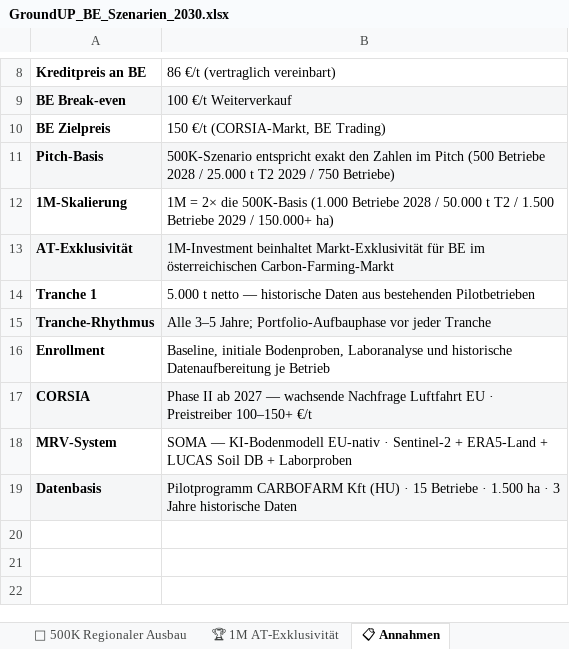
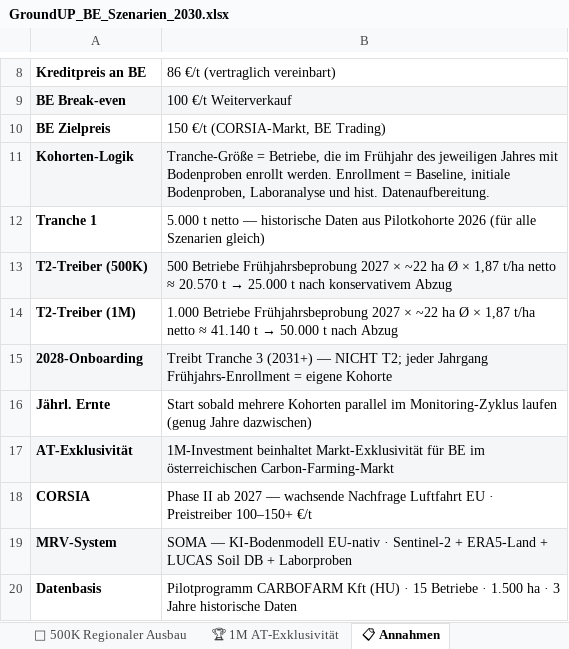
Before and after one commit to GROUNDUP-GmbH/groundup-be-pitch, an Excel workbook: GroundUP_BE_Szenarien_2030.xlsx, sheet 📋 Annahmen, drawn as a sheet; only a part is shown, gaps mark what is left out; values as stored, in another font and other column widths than the file's, no borders; removed rows and columns are numbered as before the commit, all else as after; the diff names each change by its address in the sheet, - before the commit and + after, or states it on an @@ line.

Commit message:
update: v6 — cohort model, T2 driven by spring 2027 enrollment

```diff
--- a/GroundUP_BE_Szenarien_2030.xlsx (sheet 📋 Annahmen)
+++ b/GroundUP_BE_Szenarien_2030.xlsx (sheet 📋 Annahmen)
-row 11: Pitch-Basis | 500K-Szenario entspricht exakt den Zahlen im Pitch (500 Betriebe 2028 / 25.000 t T2 2029 / 750 Betriebe)
-row 12: 1M-Skalierung | 1M = 2× die 500K-Basis (1.000 Betriebe 2028 / 50.000 t T2 / 1.500 Betriebe 2029 / 150.000+ ha)
+row 11: Kohorten-Logik | Tranche-Größe = Betriebe, die im Frühjahr des jeweiligen Jahres mit Bodenproben enrollt werden. Enrollment = Baseline, initiale Bodenproben, Laboranalyse und hist. Datenaufbereitung.
+row 12: Tranche 1 | 5.000 t netto — historische Daten aus Pilotkohorte 2026 (für alle Szenarien gleich)
+row 13: T2-Treiber (500K) | 500 Betriebe Frühjahrsbeprobung 2027 × ~22 ha Ø × 1,87 t/ha netto ≈ 20.570 t → 25.000 t nach konservativem Abzug
+row 14: T2-Treiber (1M) | 1.000 Betriebe Frühjahrsbeprobung 2027 × ~22 ha Ø × 1,87 t/ha netto ≈ 41.140 t → 50.000 t nach Abzug
+row 15: 2028-Onboarding | Treibt Tranche 3 (2031+) — NICHT T2; jeder Jahrgang Frühjahrs-Enrollment = eigene Kohorte
+row 16: Jährl. Ernte | Start sobald mehrere Kohorten parallel im Monitoring-Zyklus laufen (genug Jahre dazwischen)
-row 14: Tranche 1 | 5.000 t netto — historische Daten aus bestehenden Pilotbetrieben
-row 15: Tranche-Rhythmus | Alle 3–5 Jahre; Portfolio-Aufbauphase vor jeder Tranche
-row 16: Enrollment | Baseline, initiale Bodenproben, Laboranalyse und historische Datenaufbereitung je Betrieb
-A18:B18 fill: #F5F6F7
+A18:B18 fill: none
-A19:B19 fill: none
+A19:B19 fill: #F5F6F7
-A20:B20 fill: #F5F6F7
+A20:B20 fill: none
```
Also changed, not shown: sheet 📊 Szenario-Vergleich, sheet 🚀 500K Regionaler Ausbau, sheet 🏆 1M AT-Exklusivität, sheet ⬜ 100K Pilotpaket.
